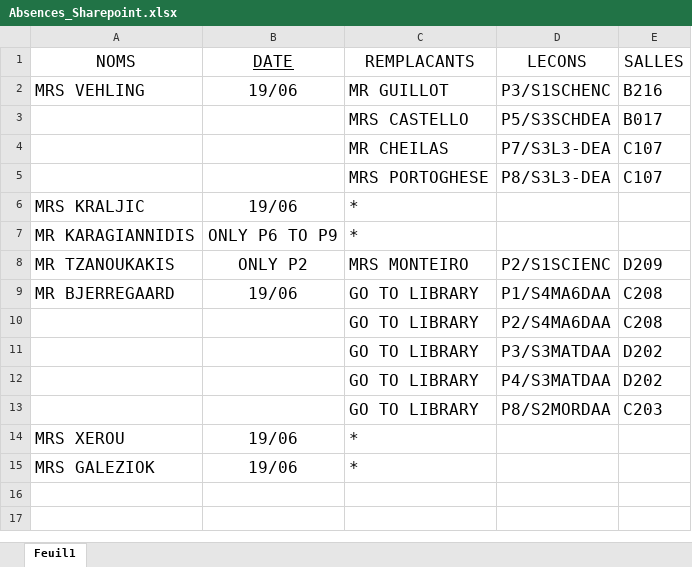
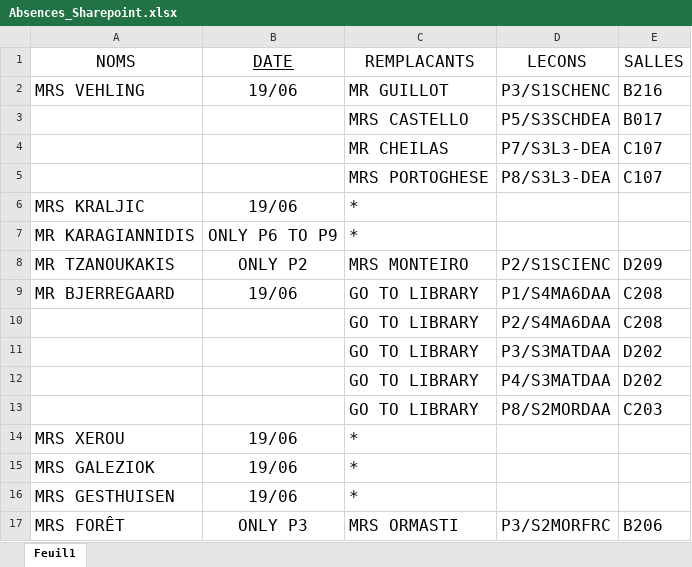
Before and after one commit to MAM-ICT-ADMIN/absences-sec, an Excel workbook: Absences_Sharepoint.xlsx, sheet Feuil1, drawn as a sheet; values as stored, in another font and other column widths than the file's, no borders; the diff names each change by its address in the sheet, - before the commit and + after, or states it on an @@ line.

Commit message:
MAJ absences 2026-06-19 08:00

```diff
--- a/Absences_Sharepoint.xlsx (sheet Feuil1)
+++ b/Absences_Sharepoint.xlsx (sheet Feuil1)
+row 16: MRS GESTHUISEN | 19/06 | *
+row 17: MRS FORÊT | ONLY P3 | MRS ORMASTI | P3/S2MORFRC | B206
```
